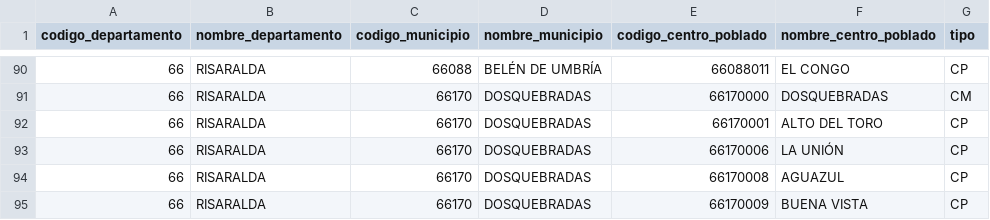
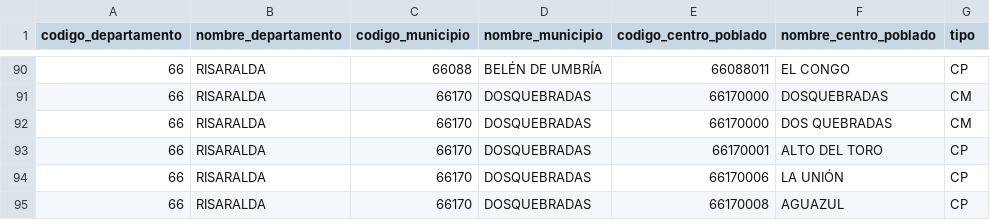
Before and after one commit to santiagofep/danecode, a CSV file: danecode/files/centros_poblados/66.csv, drawn as a sheet; only a part is shown, gaps mark what is left out; the shorter side is filled out with more unchanged rows.

Commit message:
Update city name in centros_poblados/66.csv

```diff
--- a/danecode/files/centros_poblados/66.csv
+++ b/danecode/files/centros_poblados/66.csv
@@ -91,2 +91,3 @@ codigo_departamento,nombre_departamento,codigo_municipio,nombre_municipio,codigo
 66,RISARALDA,66170,DOSQUEBRADAS,66170000,DOSQUEBRADAS,CM
+66,RISARALDA,66170,DOSQUEBRADAS,66170000,DOS QUEBRADAS,CM
 66,RISARALDA,66170,DOSQUEBRADAS,66170001,ALTO DEL TORO,CP
```
